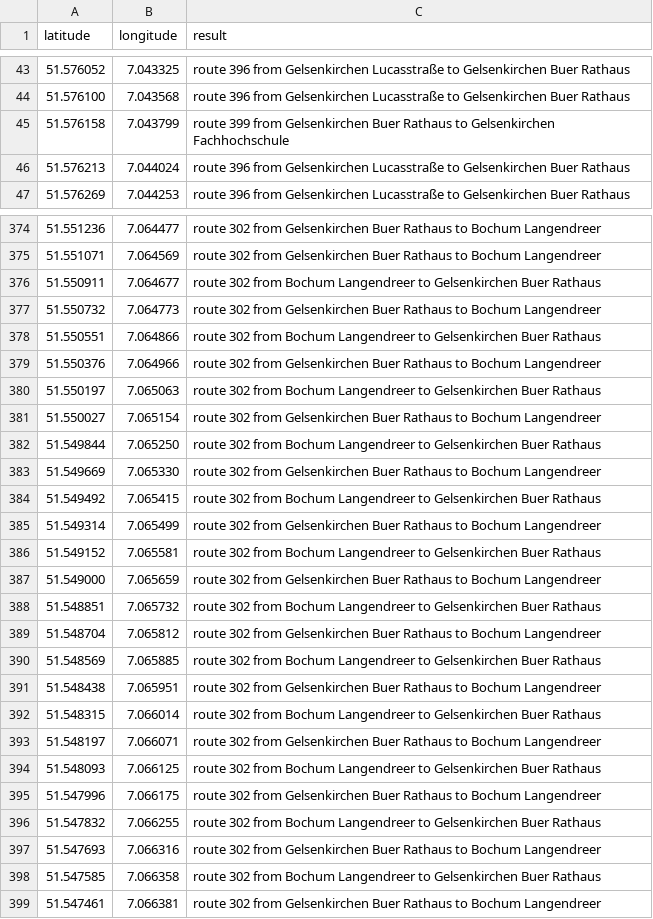
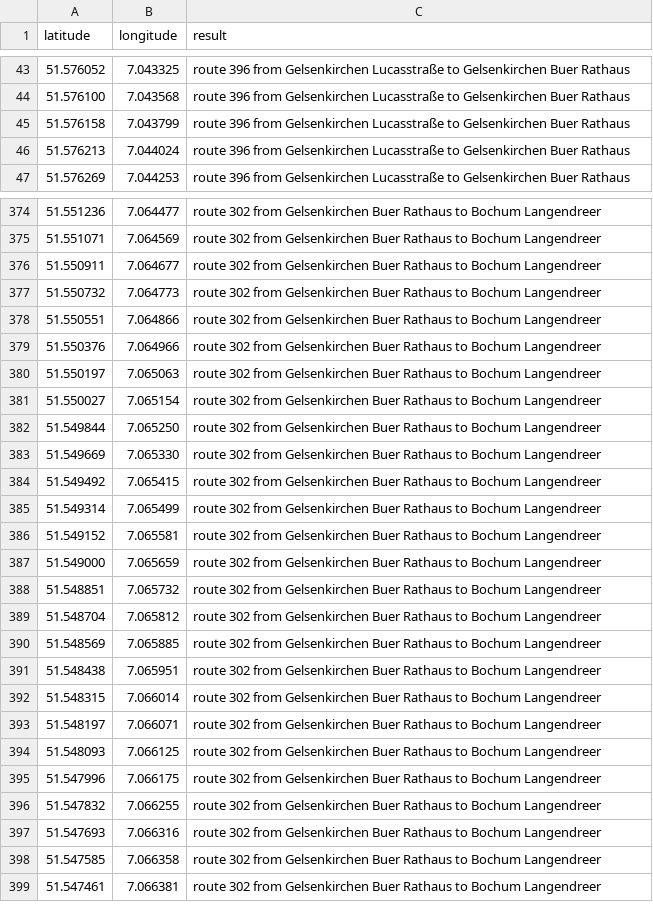
Before and after one commit to Oeffis/location-analyser, a CSV file: location-analyzer/features/data/testTrackResults.csv, drawn as a sheet; only a part is shown, gaps mark what is left out; the diff covers the shown part only.

```diff
--- a/location-analyzer/features/data/testTrackResults.csv
+++ b/location-analyzer/features/data/testTrackResults.csv
@@ -44,3 +44,3 @@ latitude,longitude,result
 51.576100,7.043568,route 396 from Gelsenkirchen Lucasstraße to Gelsenkirchen Buer Rathaus
-51.576158,7.043799,route 399 from Gelsenkirchen Buer Rathaus to Gelsenkirchen Fachhochschule
+51.576158,7.043799,route 396 from Gelsenkirchen Lucasstraße to Gelsenkirchen Buer Rathaus
 51.576213,7.044024,route 396 from Gelsenkirchen Lucasstraße to Gelsenkirchen Buer Rathaus
@@ -375,25 +375,25 @@ latitude,longitude,result
 51.551071,7.064569,route 302 from Gelsenkirchen Buer Rathaus to Bochum Langendreer
-51.550911,7.064677,route 302 from Bochum Langendreer to Gelsenkirchen Buer Rathaus
+51.550911,7.064677,route 302 from Gelsenkirchen Buer Rathaus to Bochum Langendreer
 51.550732,7.064773,route 302 from Gelsenkirchen Buer Rathaus to Bochum Langendreer
-51.550551,7.064866,route 302 from Bochum Langendreer to Gelsenkirchen Buer Rathaus
+51.550551,7.064866,route 302 from Gelsenkirchen Buer Rathaus to Bochum Langendreer
 51.550376,7.064966,route 302 from Gelsenkirchen Buer Rathaus to Bochum Langendreer
-51.550197,7.065063,route 302 from Bochum Langendreer to Gelsenkirchen Buer Rathaus
+51.550197,7.065063,route 302 from Gelsenkirchen Buer Rathaus to Bochum Langendreer
 51.550027,7.065154,route 302 from Gelsenkirchen Buer Rathaus to Bochum Langendreer
-51.549844,7.065250,route 302 from Bochum Langendreer to Gelsenkirchen Buer Rathaus
+51.549844,7.065250,route 302 from Gelsenkirchen Buer Rathaus to Bochum Langendreer
 51.549669,7.065330,route 302 from Gelsenkirchen Buer Rathaus to Bochum Langendreer
-51.549492,7.065415,route 302 from Bochum Langendreer to Gelsenkirchen Buer Rathaus
+51.549492,7.065415,route 302 from Gelsenkirchen Buer Rathaus to Bochum Langendreer
 51.549314,7.065499,route 302 from Gelsenkirchen Buer Rathaus to Bochum Langendreer
-51.549152,7.065581,route 302 from Bochum Langendreer to Gelsenkirchen Buer Rathaus
+51.549152,7.065581,route 302 from Gelsenkirchen Buer Rathaus to Bochum Langendreer
 51.549000,7.065659,route 302 from Gelsenkirchen Buer Rathaus to Bochum Langendreer
-51.548851,7.065732,route 302 from Bochum Langendreer to Gelsenkirchen Buer Rathaus
+51.548851,7.065732,route 302 from Gelsenkirchen Buer Rathaus to Bochum Langendreer
 51.548704,7.065812,route 302 from Gelsenkirchen Buer Rathaus to Bochum Langendreer
-51.548569,7.065885,route 302 from Bochum Langendreer to Gelsenkirchen Buer Rathaus
+51.548569,7.065885,route 302 from Gelsenkirchen Buer Rathaus to Bochum Langendreer
 51.548438,7.065951,route 302 from Gelsenkirchen Buer Rathaus to Bochum Langendreer
-51.548315,7.066014,route 302 from Bochum Langendreer to Gelsenkirchen Buer Rathaus
+51.548315,7.066014,route 302 from Gelsenkirchen Buer Rathaus to Bochum Langendreer
 51.548197,7.066071,route 302 from Gelsenkirchen Buer Rathaus to Bochum Langendreer
-51.548093,7.066125,route 302 from Bochum Langendreer to Gelsenkirchen Buer Rathaus
+51.548093,7.066125,route 302 from Gelsenkirchen Buer Rathaus to Bochum Langendreer
 51.547996,7.066175,route 302 from Gelsenkirchen Buer Rathaus to Bochum Langendreer
-51.547832,7.066255,route 302 from Bochum Langendreer to Gelsenkirchen Buer Rathaus
+51.547832,7.066255,route 302 from Gelsenkirchen Buer Rathaus to Bochum Langendreer
 51.547693,7.066316,route 302 from Gelsenkirchen Buer Rathaus to Bochum Langendreer
-51.547585,7.066358,route 302 from Bochum Langendreer to Gelsenkirchen Buer Rathaus
+51.547585,7.066358,route 302 from Gelsenkirchen Buer Rathaus to Bochum Langendreer
 51.547461,7.066381,route 302 from Gelsenkirchen Buer Rathaus to Bochum Langendreer
```
Also changed, not shown: 82 edited cells elsewhere in this file, 1 other file.
